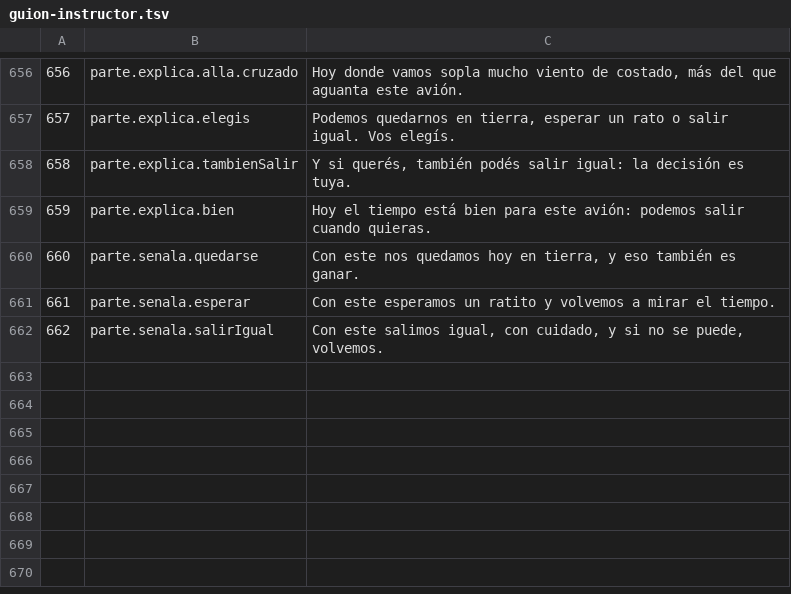
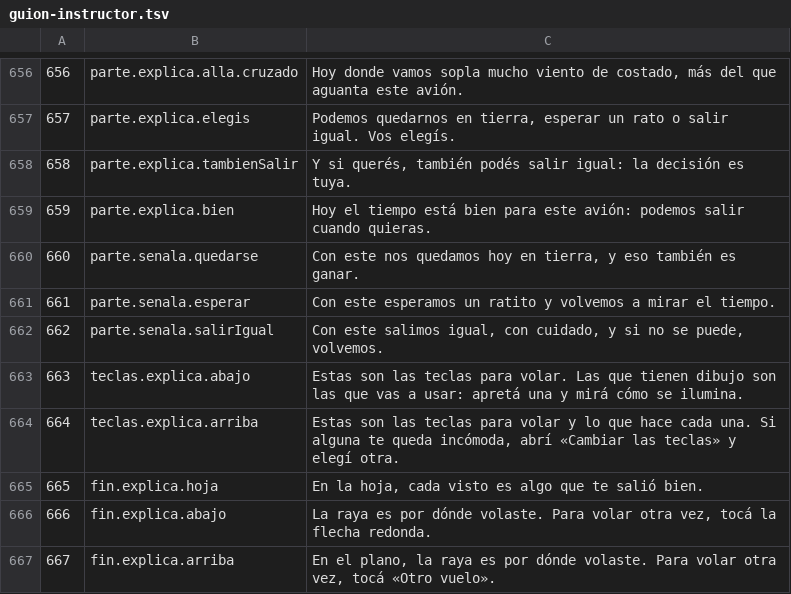
Before and after one commit to OksigeniaSL/oga-veve, a TSV file: docs/voces/guion-instructor.tsv, drawn as a sheet; only a part is shown, gaps mark what is left out; the diff names each change by its address in the sheet, - before the commit and + after, or states it on an @@ line.

```diff
--- a/docs/voces/guion-instructor.tsv
+++ b/docs/voces/guion-instructor.tsv
+row 663: 663 | teclas.explica.abajo | Estas son las teclas para volar. Las que tienen dibujo son las que vas a usar: apretá una y mirá cómo se ilumina.
+row 664: 664 | teclas.explica.arriba | Estas son las teclas para volar y lo que hace cada una. Si alguna te queda incómoda, abrí «Cambiar las teclas» y elegí otra.
+row 665: 665 | fin.explica.hoja | En la hoja, cada visto es algo que te salió bien.
+row 666: 666 | fin.explica.abajo | La raya es por dónde volaste. Para volar otra vez, tocá la flecha redonda.
+row 667: 667 | fin.explica.arriba | En el plano, la raya es por dónde volaste. Para volar otra vez, tocá «Otro vuelo».
```
Also changed, not shown: docs/voces/frases.tsv, 2 other files.
